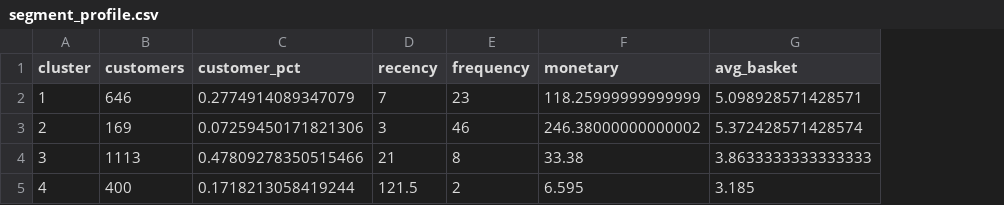
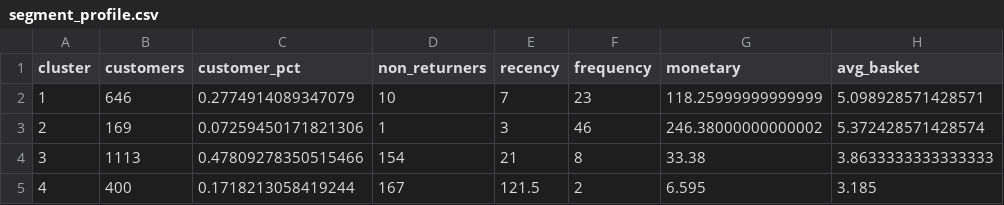
Before and after one commit to Brandonlee-2002/customer-segmentation-retention, a CSV file: output/segment_profile.csv, drawn as a sheet; only a part is shown; the diff names each change by its address in the sheet, - before the commit and + after, or states it on an @@ line.

```diff
--- a/output/segment_profile.csv
+++ b/output/segment_profile.csv
+column D (non_returners), rows 2-5: 10 | 1 | 154 | 167
```
Also changed, not shown: output/budget_allocation_starting_point.csv, output/budget_sensitivity.csv, 11 other files.
